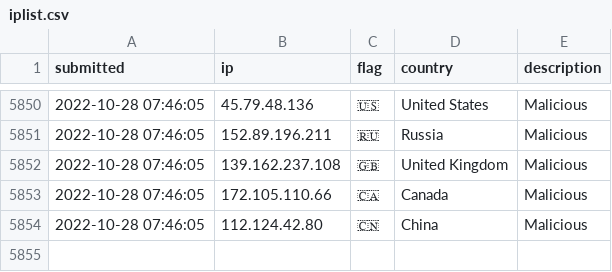
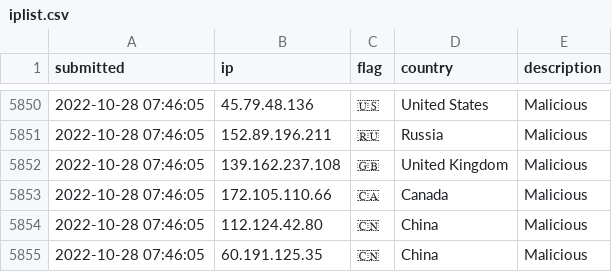
Before and after one commit to tesla-consulting/ioc-list, a CSV file: iplist.csv, drawn as a sheet; only a part is shown, gaps mark what is left out.

Commit message:
New IoC pushed.

```diff
--- a/iplist.csv
+++ b/iplist.csv
@@ -5854 +5854,2 @@ submitted, ip, flag, country, description
 2022-10-28 07:46:05, 112.124.42.80, 🇨🇳, China, Malicious
+2022-10-28 07:46:05, 60.191.125.35, 🇨🇳, China, Malicious
```
